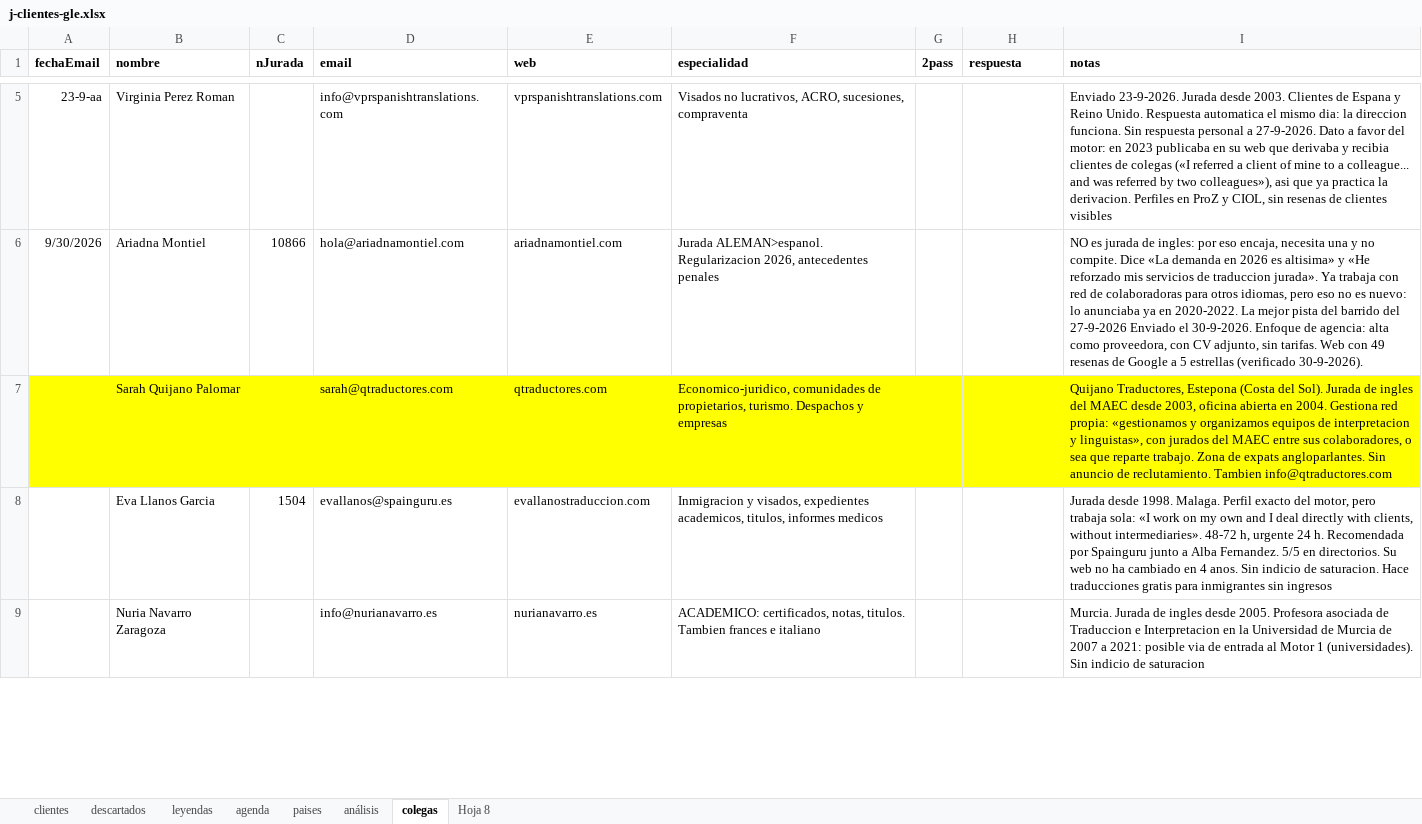
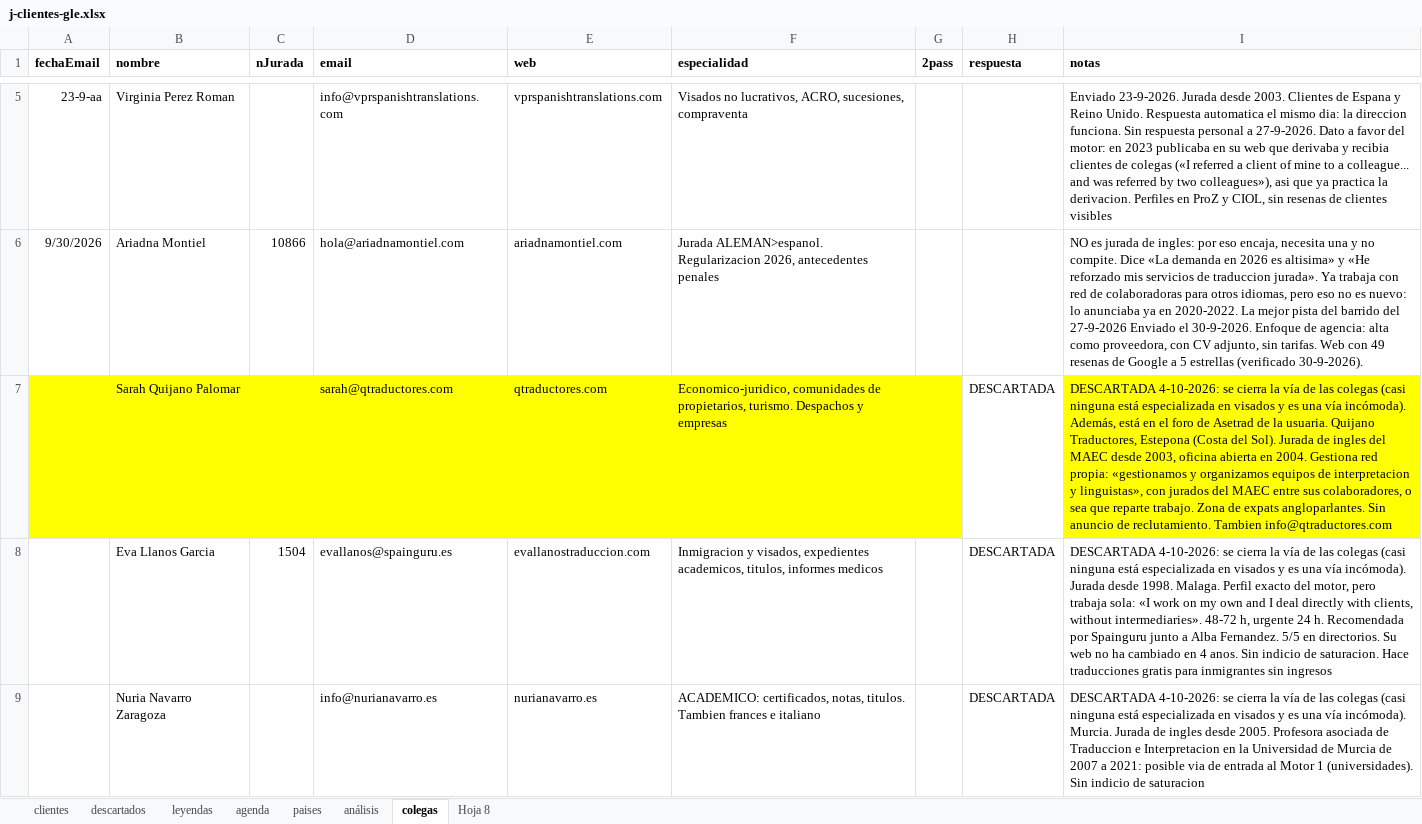
Before and after one commit to Rocio-bot/jurada, an Excel workbook: j-busqueda clientes/j-clientes-gle.xlsx, sheet colegas, drawn as a sheet; only a part is shown, gaps mark what is left out; values as stored, in another font and other column widths than the file's, no borders; the diff covers the shown part only; the diff names each change by its address in the sheet, - before the commit and + after, or states it on an @@ line.

```diff
--- a/j-busqueda clientes/j-clientes-gle.xlsx (sheet colegas)
+++ b/j-busqueda clientes/j-clientes-gle.xlsx (sheet colegas)
-H7:H9 (respuesta): (empty)
+H7:H9 (respuesta): DESCARTADA
-H7 fill: #FFFF00
+H7 fill: none
-I7 (notas): Quijano Traductores,…
+I7 (notas): DESCARTADA 4-10-2026: se cierra la vía de las colegas (casi ninguna está especializada en visados y es una vía incómoda). Además, está en el foro de Asetrad de la usuaria. Quijano Traductores,…
-I8 (notas): Jurada desde…
+I8 (notas): DESCARTADA 4-10-2026: se cierra la vía de las colegas (casi ninguna está especializada en visados y es una vía incómoda). Jurada desde…
-I9 (notas): Murcia. Jurada…
+I9 (notas): DESCARTADA 4-10-2026: se cierra la vía de las colegas (casi ninguna está especializada en visados y es una vía incómoda). Murcia. Jurada…
```
Also changed, not shown: 4 edited cells elsewhere in this sheet.
